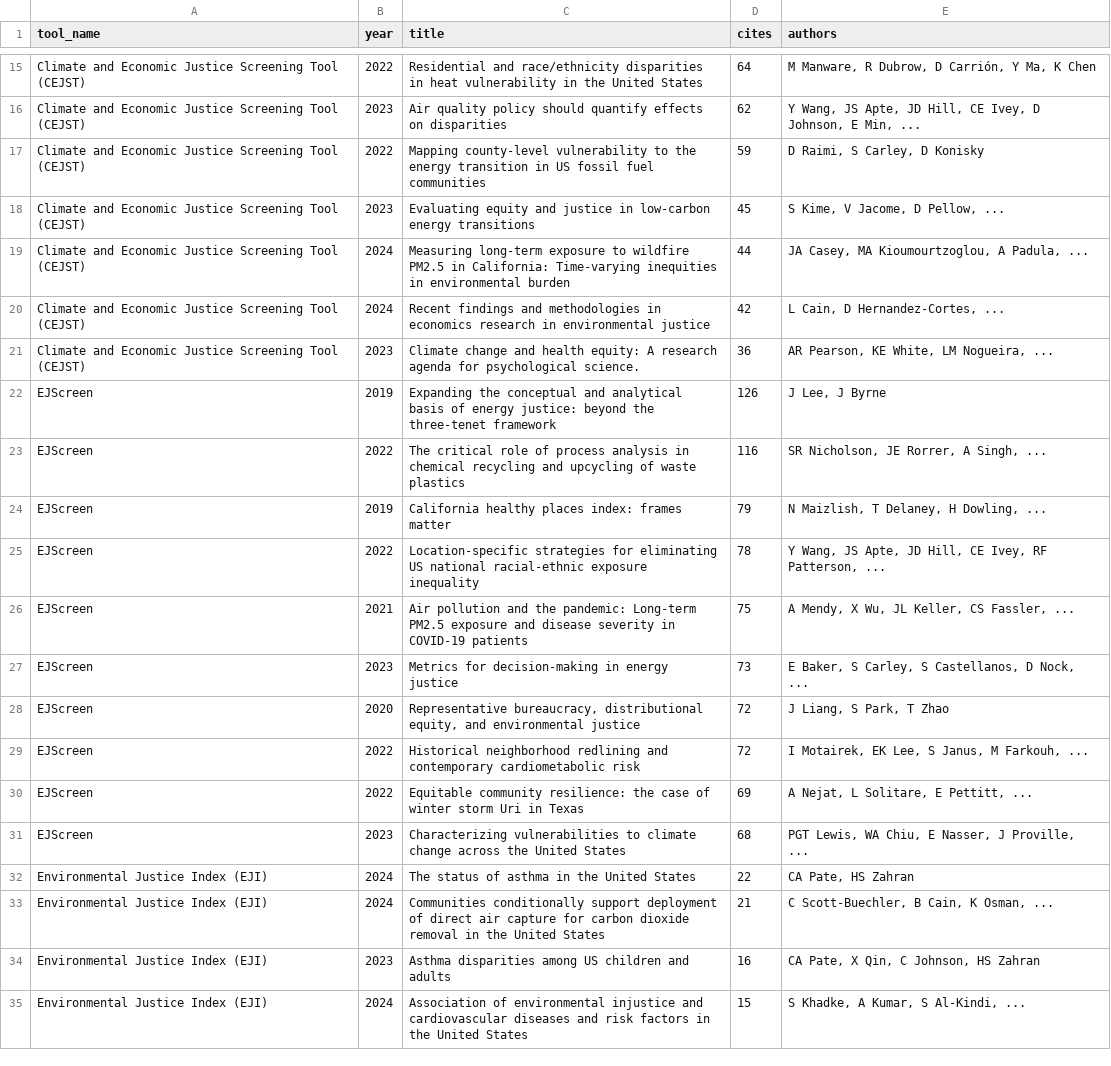
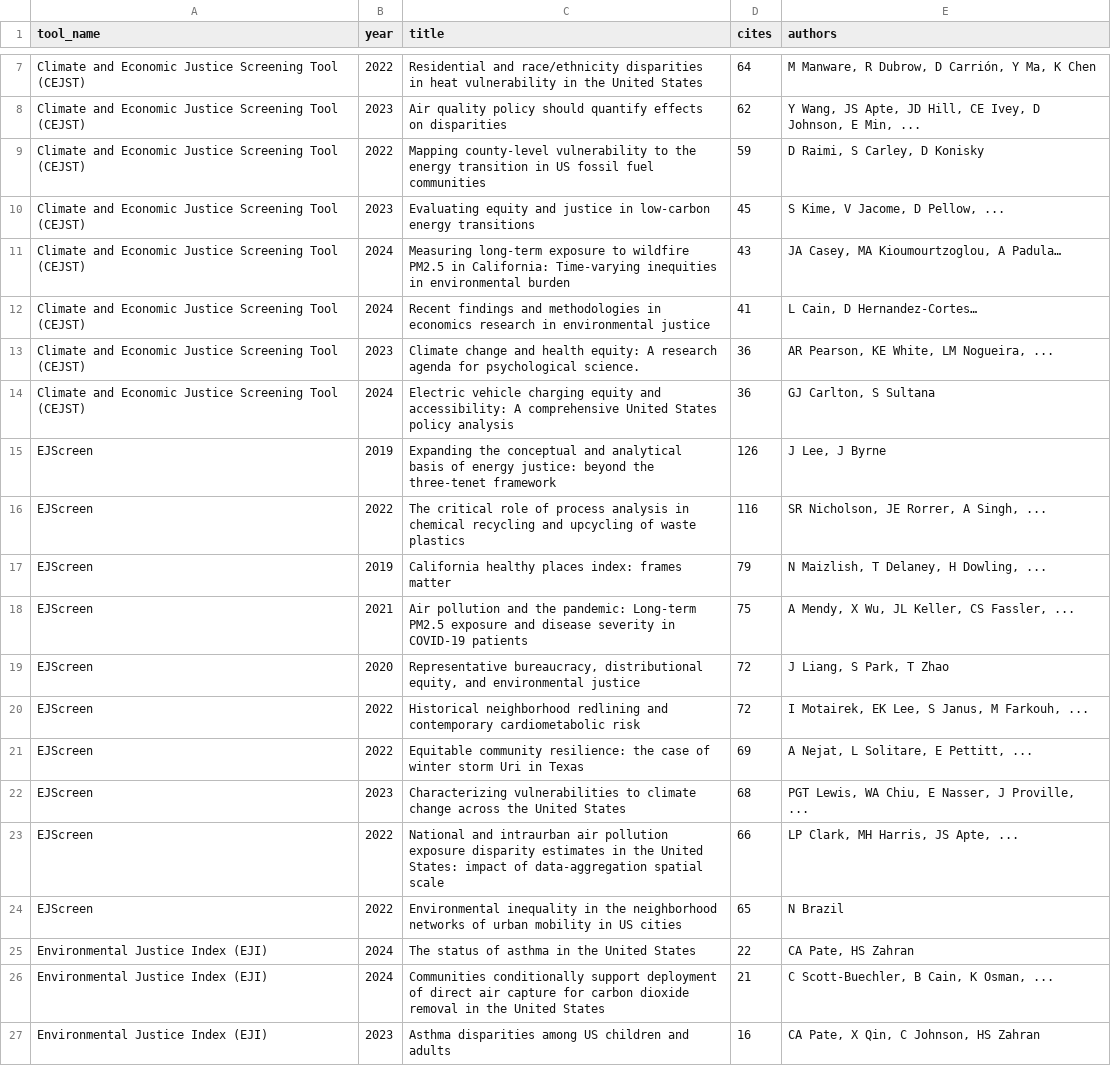
Before and after one commit to Elhamyali/climate-ej-tools-publications, a CSV file: 06_viz_ready/top10_cites_per_tool.csv, drawn as a sheet; only a part is shown, gaps mark what is left out; the shorter side is filled out with more unchanged rows; the diff covers the shown part only.

Commit message:
final cleaning & analysis

```diff
--- a/06_viz_ready/top10_cites_per_tool.csv
+++ b/06_viz_ready/top10_cites_per_tool.csv
@@ -18,5 +10,6 @@ Climate and Economic Justice Screening Tool (CEJST),2022,Mapping county-level vu
 Climate and Economic Justice Screening Tool (CEJST),2023,Evaluating equity and justice in low-carbon energy transitions,45,"S Kime, V Jacome, D Pellow, ..."
-Climate and Economic Justice Screening Tool (CEJST),2024,Measuring long-term exposure to wildfire PM2.5 in California: Time-varying inequities in environmental burden,44,"JA Casey, MA Kioumourtzoglou, A Padula, ..."
-Climate and Economic Justice Screening Tool (CEJST),2024,Recent findings and methodologies in economics research in environmental justice,42,"L Cain, D Hernandez-Cortes, ..."
+Climate and Economic Justice Screening Tool (CEJST),2024,Measuring long-term exposure to wildfire PM2.5 in California: Time-varying inequities in environmental burden,43,"JA Casey, MA Kioumourtzoglou, A Padula…"
+Climate and Economic Justice Screening Tool (CEJST),2024,Recent findings and methodologies in economics research in environmental justice,41,"L Cain, D Hernandez-Cortes…"
 Climate and Economic Justice Screening Tool (CEJST),2023,Climate change and health equity: A research agenda for psychological science.,36,"AR Pearson, KE White, LM Nogueira, ..."
+Climate and Economic Justice Screening Tool (CEJST),2024,Electric vehicle charging equity and accessibility: A comprehensive United States policy analysis,36,"GJ Carlton, S Sultana"
 EJScreen,2019,Expanding the conceptual and analytical basis of energy justice: beyond the three-tenet framework,126,"J Lee, J Byrne"
@@ -24,5 +17,3 @@ EJScreen,2022,The critical role of process analysis in chemical recycling and up
 EJScreen,2019,California healthy places index: frames matter,79,"N Maizlish, T Delaney, H Dowling, ..."
-EJScreen,2022,Location-specific strategies for eliminating US national racial-ethnic exposure inequality,78,"Y Wang, JS Apte, JD Hill, CE Ivey, RF Patterson, ..."
 EJScreen,2021,Air pollution and the pandemic: Long‐term PM2.5 exposure and disease severity in COVID‐19 patients,75,"A Mendy, X Wu, JL Keller, CS Fassler, ..."
-EJScreen,2023,Metrics for decision-making in energy justice,73,"E Baker, S Carley, S Castellanos, D Nock, ..."
 EJScreen,2020,"Representative bureaucracy, distributional equity, and environmental justice",72,"J Liang, S Park, T Zhao"
@@ -31,2 +22,4 @@ EJScreen,2022,Equitable community resilience: the case of winter storm Uri in Te
 EJScreen,2023,Characterizing vulnerabilities to climate change across the United States,68,"PGT Lewis, WA Chiu, E Nasser, J Proville, ..."
+EJScreen,2022,National and intraurban air pollution exposure disparity estimates in the United States: impact of data-aggregation spatial scale,66,"LP Clark, MH Harris, JS Apte, ..."
+EJScreen,2022,Environmental inequality in the neighborhood networks of urban mobility in US cities,65,N Brazil
 Environmental Justice Index (EJI),2024,The status of asthma in the United States,22,"CA Pate, HS Zahran"
```
Also changed, not shown: 4 added rows, 17 removed rows and 1 edited cell elsewhere in this file, 06_viz_ready/all_publishers.csv, 06_viz_ready/avg_cites_per_year_over_time.csv, 24 other files.
